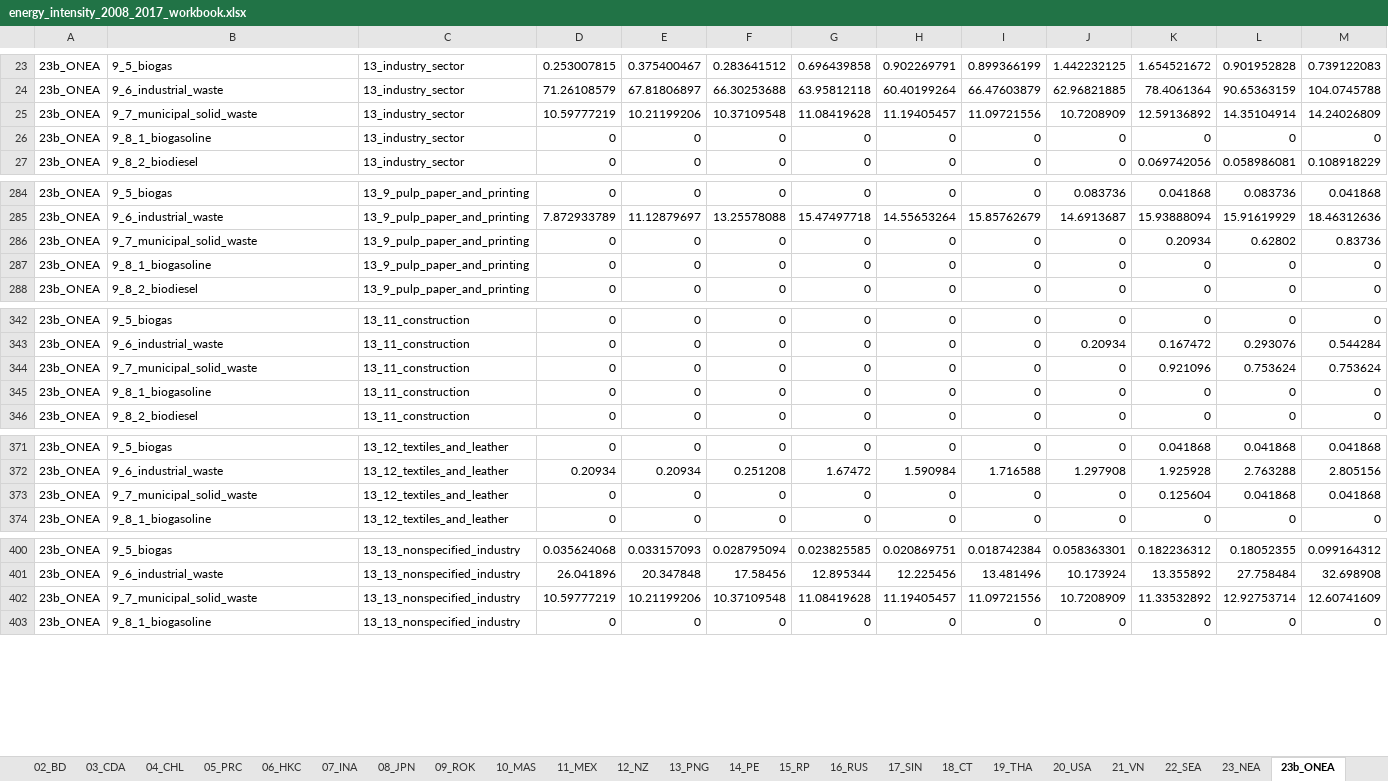
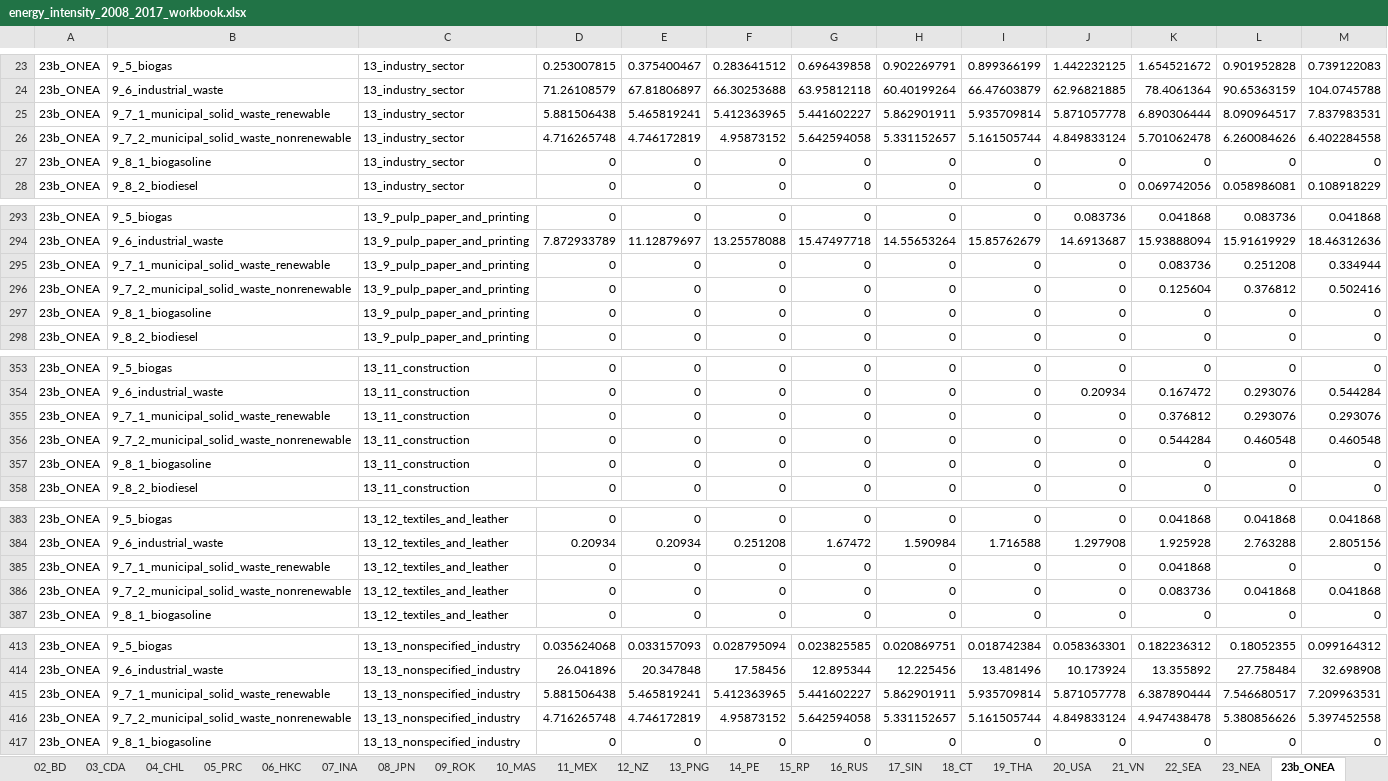
Before and after one commit to asia-pacific-energy-research-centre/Industry_8th, an Excel workbook: results/initial_look/energy_intensity_2008_2017_workbook.xlsx, sheet 23b_ONEA, drawn as a sheet; only a part is shown, gaps mark what is left out; values as stored, in another font and other column widths than the file's, no borders; removed rows and columns are numbered as before the commit, all else as after; the diff covers the shown part only; the diff names each change by its address in the sheet, - before the commit and + after, or states it on an @@ line.

```diff
--- a/results/initial_look/energy_intensity_2008_2017_workbook.xlsx (sheet 23b_ONEA)
+++ b/results/initial_look/energy_intensity_2008_2017_workbook.xlsx (sheet 23b_ONEA)
-row 25: 23b_ONEA | 9_7_municipal_solid_waste | 13_industry_sector | 10.59777219 | 10.21199206 | 10.37109548 | 11.08419628 | 11.19405457 | 11.09721556 | 10.7208909 | 12.59136892 | 14.35104914 | 14.24026809
+row 25: 23b_ONEA | 9_7_1_municipal_solid_waste_renewable | 13_industry_sector | 5.881506438 | 5.465819241 | 5.412363965 | 5.441602227 | 5.862901911 | 5.935709814 | 5.871057778 | 6.890306444 | 8.090964517 | 7.837983531
+row 26: 23b_ONEA | 9_7_2_municipal_solid_waste_nonrenewable | 13_industry_sector | 4.716265748 | 4.746172819 | 4.95873152 | 5.642594058 | 5.331152657 | 5.161505744 | 4.849833124 | 5.701062478 | 6.260084626 | 6.402284558
-B295: 9_7_municipal_solid_waste
+B295: 9_7_1_municipal_solid_waste_renewable
-K295: 0.20934
+K295: 0.083736
-L295: 0.62802
+L295: 0.251208
-M295: 0.83736
+M295: 0.334944
+row 296: 23b_ONEA | 9_7_2_municipal_solid_waste_nonrenewable | 13_9_pulp_paper_and_printing | 0 | 0 | 0 | 0 | 0 | 0 | 0 | 0.125604 | 0.376812 | 0.502416
-B355: 9_7_municipal_solid_waste
+B355: 9_7_1_municipal_solid_waste_renewable
-K355: 0.921096
+K355: 0.376812
-L355: 0.753624
+L355: 0.293076
-M355: 0.753624
+M355: 0.293076
+row 356: 23b_ONEA | 9_7_2_municipal_solid_waste_nonrenewable | 13_11_construction | 0 | 0 | 0 | 0 | 0 | 0 | 0 | 0.544284 | 0.460548 | 0.460548
+row 385: 23b_ONEA | 9_7_1_municipal_solid_waste_renewable | 13_12_textiles_and_leather | 0 | 0 | 0 | 0 | 0 | 0 | 0 | 0.041868 | 0 | 0
-B386: 9_7_municipal_solid_waste
+B386: 9_7_2_municipal_solid_waste_nonrenewable
-K386: 0.125604
+K386: 0.083736
-row 402: 23b_ONEA | 9_7_municipal_solid_waste | 13_13_nonspecified_industry | 10.59777219 | 10.21199206 | 10.37109548 | 11.08419628 | 11.19405457 | 11.09721556 | 10.7208909 | 11.33532892 | 12.92753714 | 12.60741609
+row 415: 23b_ONEA | 9_7_1_municipal_solid_waste_renewable | 13_13_nonspecified_industry | 5.881506438 | 5.465819241 | 5.412363965 | 5.441602227 | 5.862901911 | 5.935709814 | 5.871057778 | 6.387890444 | 7.546680517 | 7.209963531
+row 416: 23b_ONEA | 9_7_2_municipal_solid_waste_nonrenewable | 13_13_nonspecified_industry | 4.716265748 | 4.746172819 | 4.95873152 | 5.642594058 | 5.331152657 | 5.161505744 | 4.849833124 | 4.947438478 | 5.380856626 | 5.397452558
```
Also changed, not shown: 9 added rows and 9 edited cells elsewhere in this sheet, sheet 23_NEA, sheet APEC, sheet 20_USA, sheet 18_CT, sheet 09_ROK, sheet 02_BD, 21 more sheets, 5 other files.
